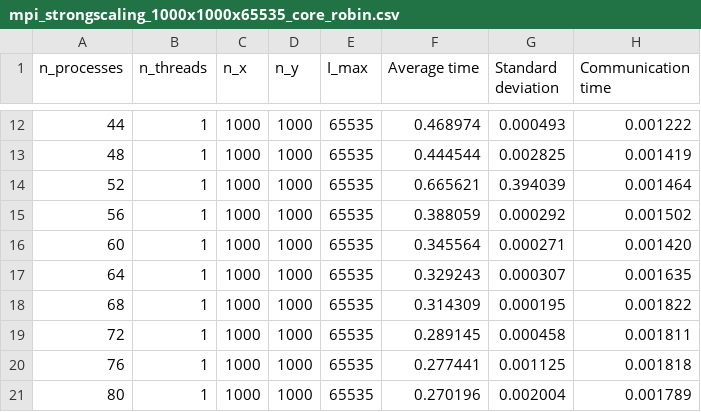
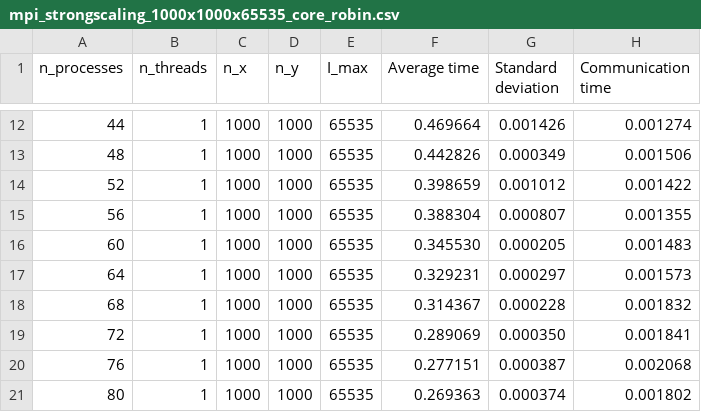
Before and after one commit to PieroZ01/High_Performance_Computing_Assignment, a CSV file: exercise2/Solution/Results/mpi_strongscaling_1000x1000x65535_core_robin.csv, drawn as a sheet; only a part is shown, gaps mark what is left out; the diff covers the shown part only.

```diff
--- a/exercise2/Solution/Results/mpi_strongscaling_1000x1000x65535_core_robin.csv
+++ b/exercise2/Solution/Results/mpi_strongscaling_1000x1000x65535_core_robin.csv
@@ -12,10 +12,10 @@
-44, 1, 1000, 1000, 65535, 0.468974, 0.000493, 0.001222
-48, 1, 1000, 1000, 65535, 0.444544, 0.002825, 0.001419
-52, 1, 1000, 1000, 65535, 0.665621, 0.394039, 0.001464
-56, 1, 1000, 1000, 65535, 0.388059, 0.000292, 0.001502
-60, 1, 1000, 1000, 65535, 0.345564, 0.000271, 0.001420
-64, 1, 1000, 1000, 65535, 0.329243, 0.000307, 0.001635
-68, 1, 1000, 1000, 65535, 0.314309, 0.000195, 0.001822
-72, 1, 1000, 1000, 65535, 0.289145, 0.000458, 0.001811
-76, 1, 1000, 1000, 65535, 0.277441, 0.001125, 0.001818
-80, 1, 1000, 1000, 65535, 0.270196, 0.002004, 0.001789
+44, 1, 1000, 1000, 65535, 0.469664, 0.001426, 0.001274
+48, 1, 1000, 1000, 65535, 0.442826, 0.000349, 0.001506
+52, 1, 1000, 1000, 65535, 0.398659, 0.001012, 0.001422
+56, 1, 1000, 1000, 65535, 0.388304, 0.000807, 0.001355
+60, 1, 1000, 1000, 65535, 0.345530, 0.000205, 0.001483
+64, 1, 1000, 1000, 65535, 0.329231, 0.000297, 0.001573
+68, 1, 1000, 1000, 65535, 0.314367, 0.000228, 0.001832
+72, 1, 1000, 1000, 65535, 0.289069, 0.000350, 0.001841
+76, 1, 1000, 1000, 65535, 0.277151, 0.000387, 0.002068
+80, 1, 1000, 1000, 65535, 0.269363, 0.000374, 0.001802
```
Also changed, not shown: 159 edited cells elsewhere in this file, 4 other files.
